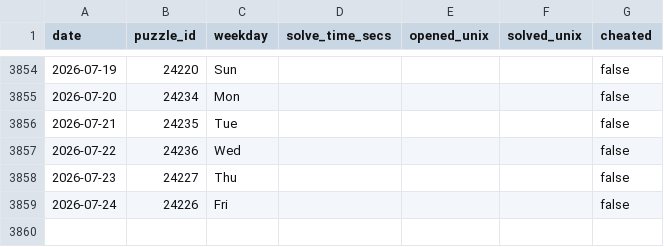
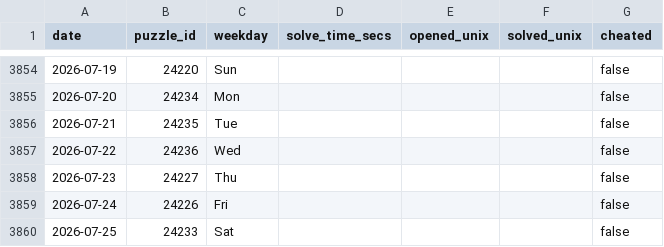
Before and after one commit to samleitermann/NYTCrosswordScraper, a CSV file: data.csv, drawn as a sheet; only a part is shown, gaps mark what is left out.

```diff
--- a/data.csv
+++ b/data.csv
@@ -3859 +3859,2 @@ date,puzzle_id,weekday,solve_time_secs,opened_unix,solved_unix,cheated
 2026-07-24,24226,Fri,,,,false
+2026-07-25,24233,Sat,,,,false
```
Also changed, not shown: 2 other files.
